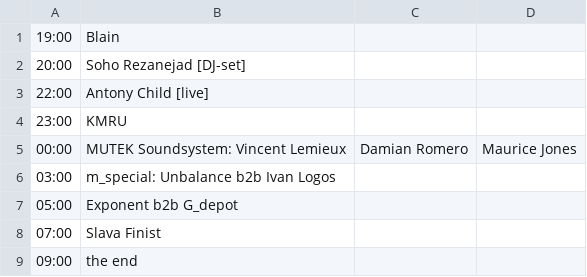
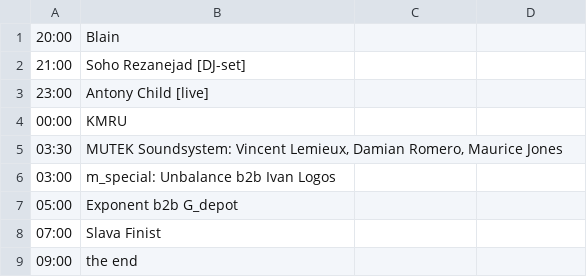
Before and after one commit to honeypy/m_divisionbot, a CSV file: data/12 + 2019.07.14 + Terrace.csv, drawn as a sheet.

Commit message:
gamma 2019 afterparty update

```diff
--- a/data/12 + 2019.07.14 + Terrace.csv
+++ b/data/12 + 2019.07.14 + Terrace.csv
@@ -1,6 +1,6 @@
-19:00,Blain
-20:00,Soho Rezanejad [DJ-set]
-22:00,Antony Child [live]
-23:00,KMRU
-00:00,MUTEK Soundsystem: Vincent Lemieux, Damian Romero, Maurice Jones
+20:00,Blain
+21:00,Soho Rezanejad [DJ-set]
+23:00,Antony Child [live]
+00:00,KMRU
+03:30,"MUTEK Soundsystem: Vincent Lemieux, Damian Romero, Maurice Jones"
 03:00,m_special: Unbalance b2b Ivan Logos
```
